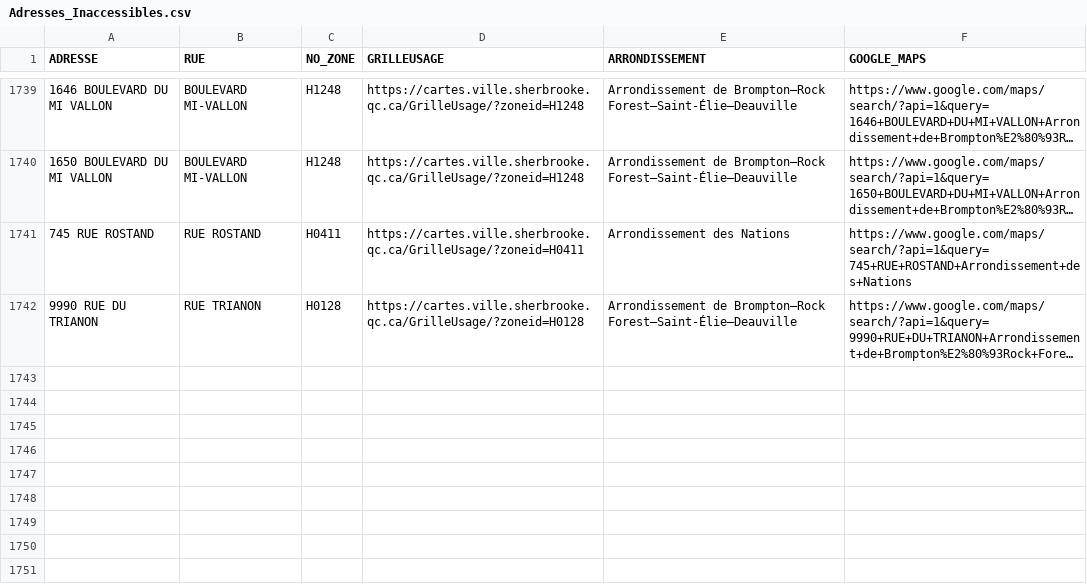
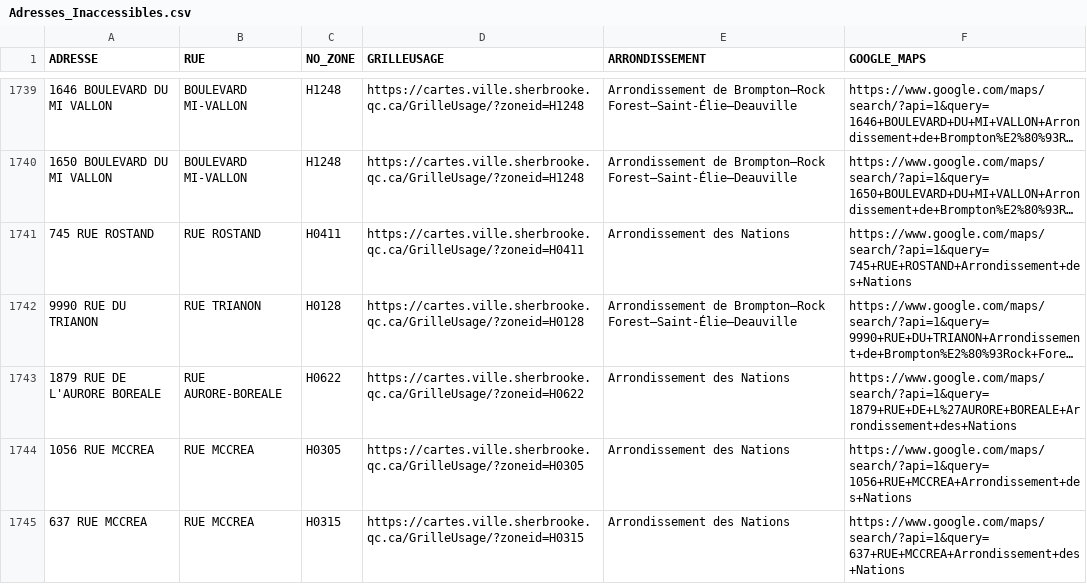
Before and after one commit to KBAILEY90/Prospection, a CSV file: data/Adresses_Inaccessibles.csv, drawn as a sheet; only a part is shown, gaps mark what is left out; long unchanged cells end in …; the diff names each change by its address in the sheet, - before the commit and + after, or states it on an @@ line.

```diff
--- a/data/Adresses_Inaccessibles.csv
+++ b/data/Adresses_Inaccessibles.csv
+row 1743: 1879 RUE DE L'AURORE BOREALE | RUE AURORE-BOREALE | H0622 | https://cartes.ville.sherbrooke.qc.ca/GrilleUsage/?zoneid=H0622 | Arrondissement des Nations | https://www.google.com/maps/search/?api=1&query=1879+RUE+DE+L%27AURORE+BOREALE+Arrondissement+des+Nations
+row 1744: 1056 RUE MCCREA | RUE MCCREA | H0305 | https://cartes.ville.sherbrooke.qc.ca/GrilleUsage/?zoneid=H0305 | Arrondissement des Nations | https://www.google.com/maps/search/?api=1&query=1056+RUE+MCCREA+Arrondissement+des+Nations
+row 1745: 637 RUE MCCREA | RUE MCCREA | H0315 | https://cartes.ville.sherbrooke.qc.ca/GrilleUsage/?zoneid=H0315 | Arrondissement des Nations | https://www.google.com/maps/search/?api=1&query=637+RUE+MCCREA+Arrondissement+des+Nations
```
Also changed, not shown: 1 other file.
